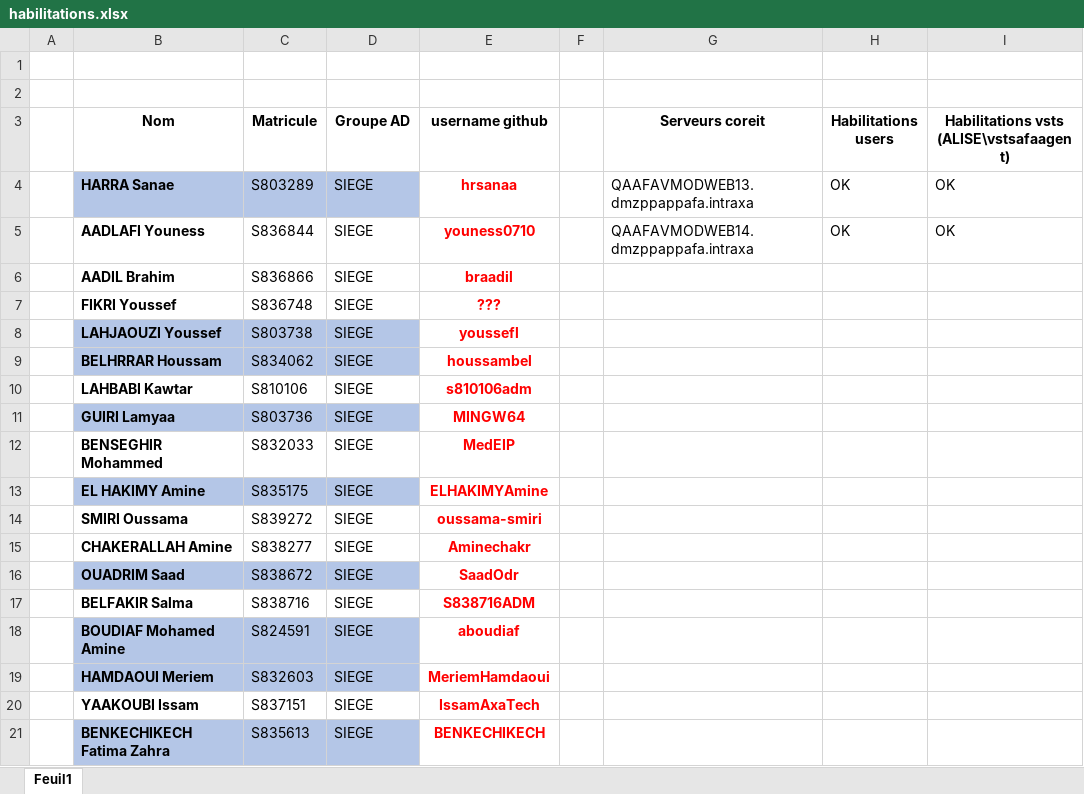
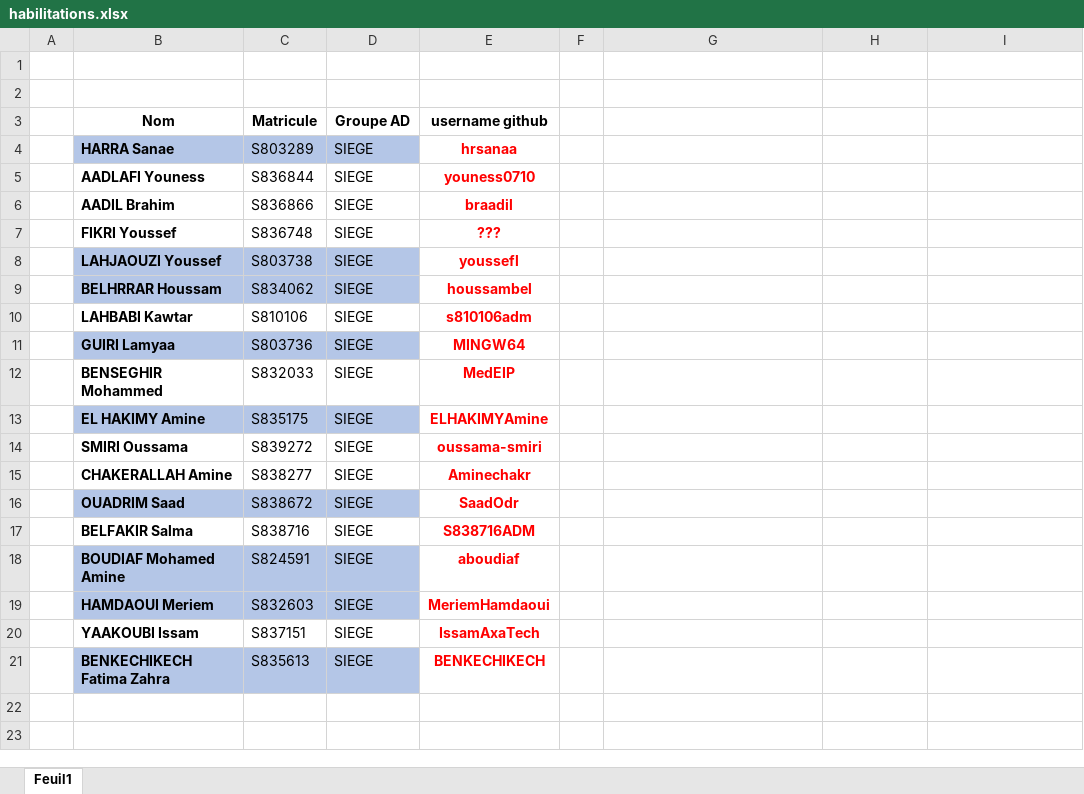
Before and after one commit to kmahmou/passion, an Excel workbook: docs/orga/habilitations.xlsx, sheet Feuil1, drawn as a sheet; values as stored, in another font and other column widths than the file's, no borders; the diff names each change by its address in the sheet, - before the commit and + after, or states it on an @@ line.

Commit message:
update doc

```diff
--- a/docs/orga/habilitations.xlsx (sheet Feuil1)
+++ b/docs/orga/habilitations.xlsx (sheet Feuil1)
-G3: Serveurs coreit
+G3: (empty)
-H3: Habilitations users
+H3: (empty)
-I3: Habilitations vsts (ALISE\vstsafaagent)
+I3: (empty)
-G4: QAAFAVMODWEB13.dmzppappafa.intraxa
+G4: (empty)
-H4:H5: OK
+H4:H5: (empty)
-I4:I5: OK
+I4:I5: (empty)
-G5: QAAFAVMODWEB14.dmzppappafa.intraxa
+G5: (empty)
```
